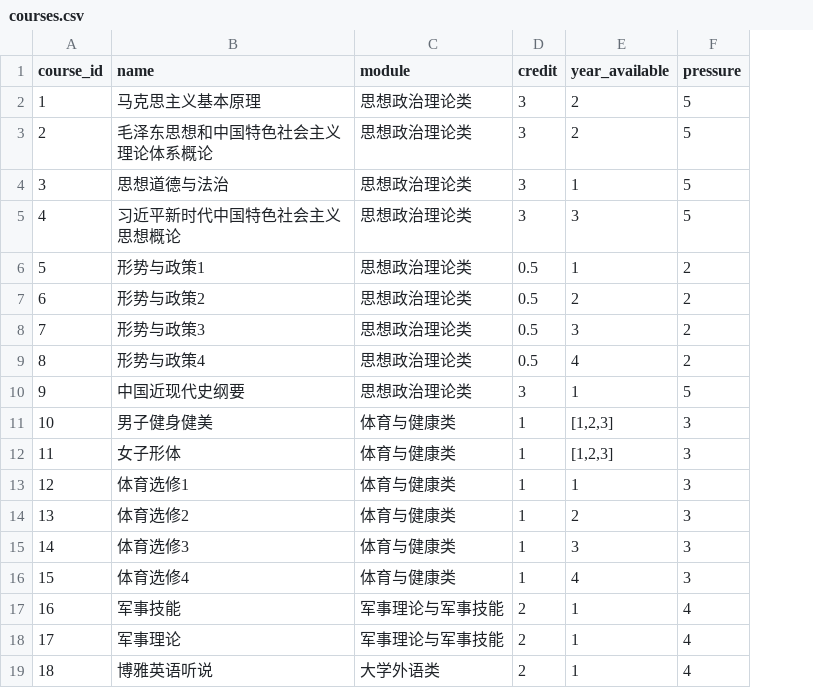
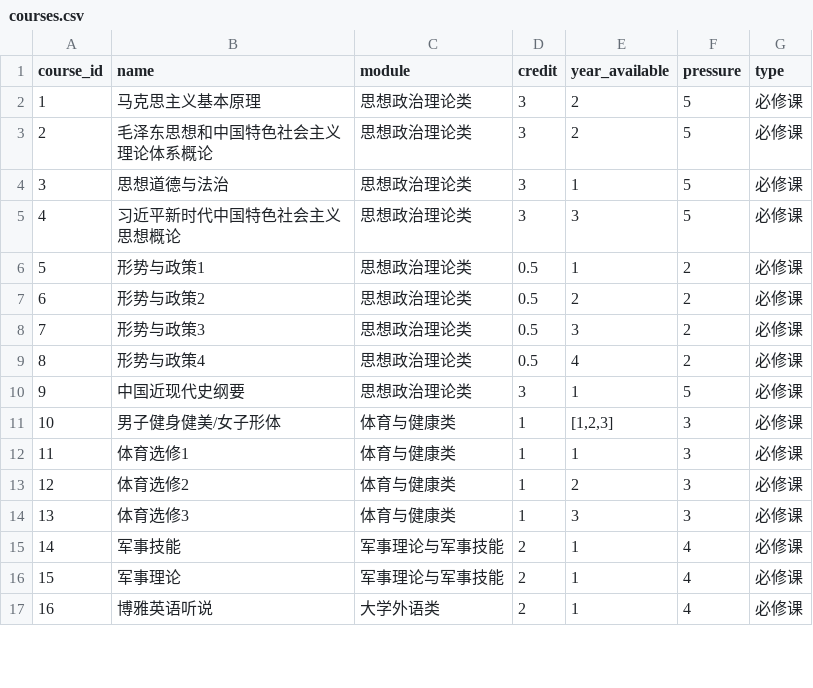
Before and after one commit to Chengbaoren4399/BNU_Simulator, a CSV file: BNU_Simulator/data/courses.csv, drawn as a sheet; only a part is shown; removed rows and columns are numbered as before the commit, all else as after; the diff names each change by its address in the sheet, - before the commit and + after, or states it on an @@ line.

Commit message:
Update courses.csv

```diff
--- a/BNU_Simulator/data/courses.csv
+++ b/BNU_Simulator/data/courses.csv
+column G (type), rows 2-17: all 必修课
-B11 (name): 男子健身健美
+B11 (name): 男子健身健美/女子形体
-row 12: 11 | 女子形体 | 体育与健康类 | 1 | [1,2,3] | 3
@@ column A (course_id) renumbered from row 12 down @@
-row 16: 15 | 体育选修4 | 体育与健康类 | 1 | 4 | 3
```
